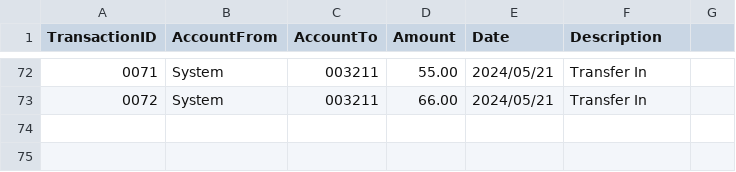
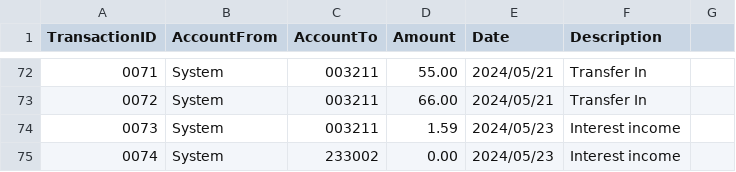
Before and after one commit to buptxinghan/Virtual-Bank-for-Kids, a CSV file: VirtualBankV2/src/Data/Transactions.csv, drawn as a sheet; only a part is shown, gaps mark what is left out; the diff names each change by its address in the sheet, - before the commit and + after, or states it on an @@ line.

```diff
--- a/VirtualBankV2/src/Data/Transactions.csv
+++ b/VirtualBankV2/src/Data/Transactions.csv
+row 74: 0073 | System | 003211 | 1.59 | 2024/05/23 | Interest income
+row 75: 0074 | System | 233002 | 0.00 | 2024/05/23 | Interest income
```
Also changed, not shown: VirtualBankV2/src/Data/Accounts.csv, 43 other files.
